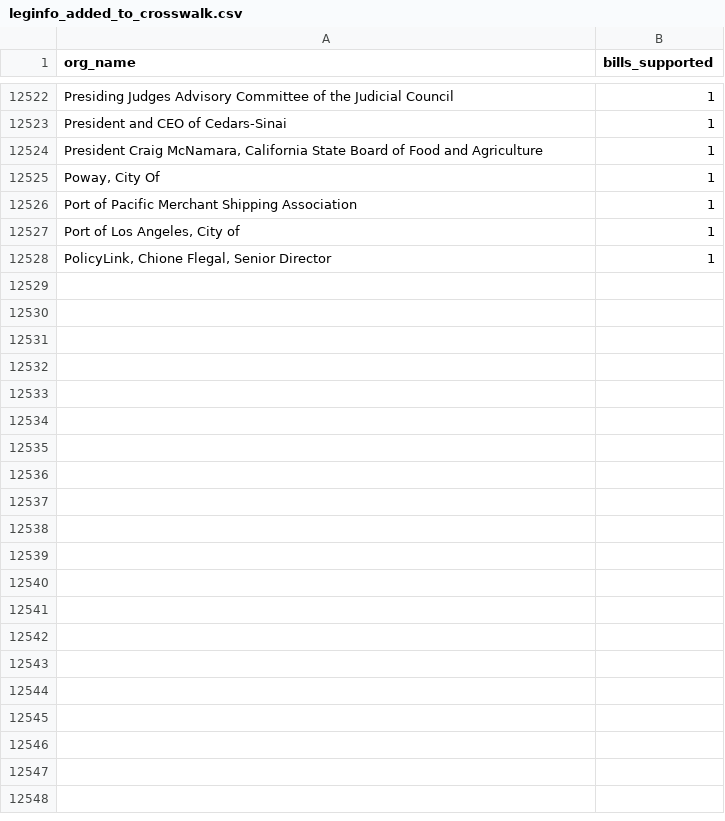
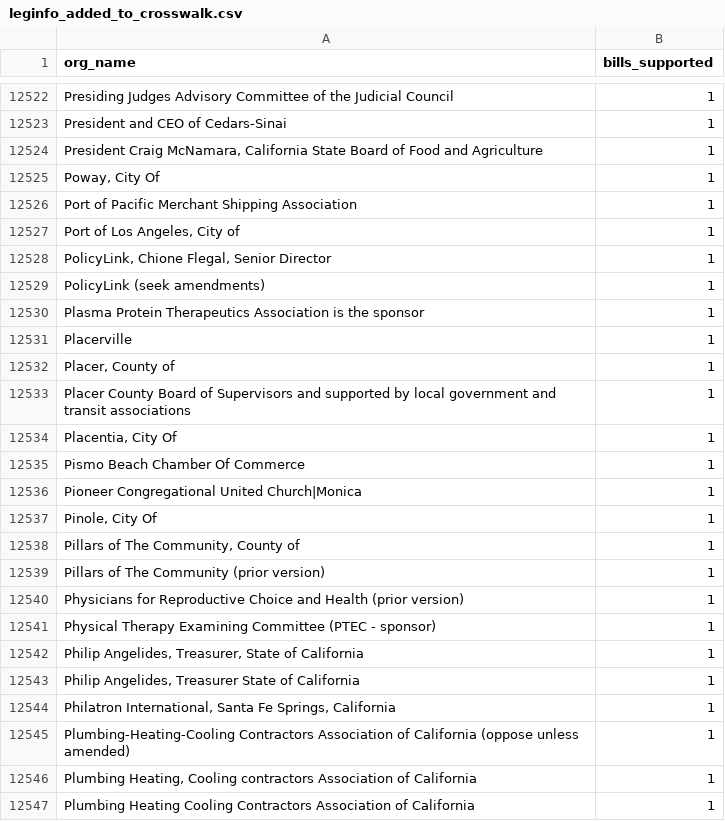
Before and after one commit to Nall-Group/california-groups-disambiguation, a CSV file: org_name_for_cleaning/leginfo_added_to_crosswalk.csv, drawn as a sheet; only a part is shown, gaps mark what is left out; the diff covers the shown part only; the diff names each change by its address in the sheet, - before the commit and + after, or states it on an @@ line.

```diff
--- a/org_name_for_cleaning/leginfo_added_to_crosswalk.csv
+++ b/org_name_for_cleaning/leginfo_added_to_crosswalk.csv
+row 12529: PolicyLink (seek amendments) | 1
+row 12530: Plasma Protein Therapeutics Association is the sponsor | 1
+row 12531: Placerville | 1
+row 12532: Placer, County of | 1
+row 12533: Placer County Board of Supervisors and supported by local government and transit associations | 1
+row 12534: Placentia, City Of | 1
+row 12535: Pismo Beach Chamber Of Commerce | 1
+row 12536: Pioneer Congregational United Church|Monica | 1
+row 12537: Pinole, City Of | 1
+row 12538: Pillars of The Community, County of | 1
+row 12539: Pillars of The Community (prior version) | 1
+row 12540: Physicians for Reproductive Choice and Health (prior version) | 1
+row 12541: Physical Therapy Examining Committee (PTEC - sponsor) | 1
+row 12542: Philip Angelides, Treasurer, State of California | 1
+row 12543: Philip Angelides, Treasurer State of California | 1
+row 12544: Philatron International, Santa Fe Springs, California | 1
+row 12545: Plumbing-Heating-Cooling Contractors Association of California (oppose unless amended) | 1
+row 12546: Plumbing Heating, Cooling contractors Association of California | 1
+row 12547: Plumbing Heating Cooling Contractors Association of California | 1
```
Also changed, not shown: 34 added rows elsewhere in this file, org_name_for_cleaning/leginfo_conjoined.csv, org_name_for_cleaning/leginfo_individuals.csv, 8 other files.
